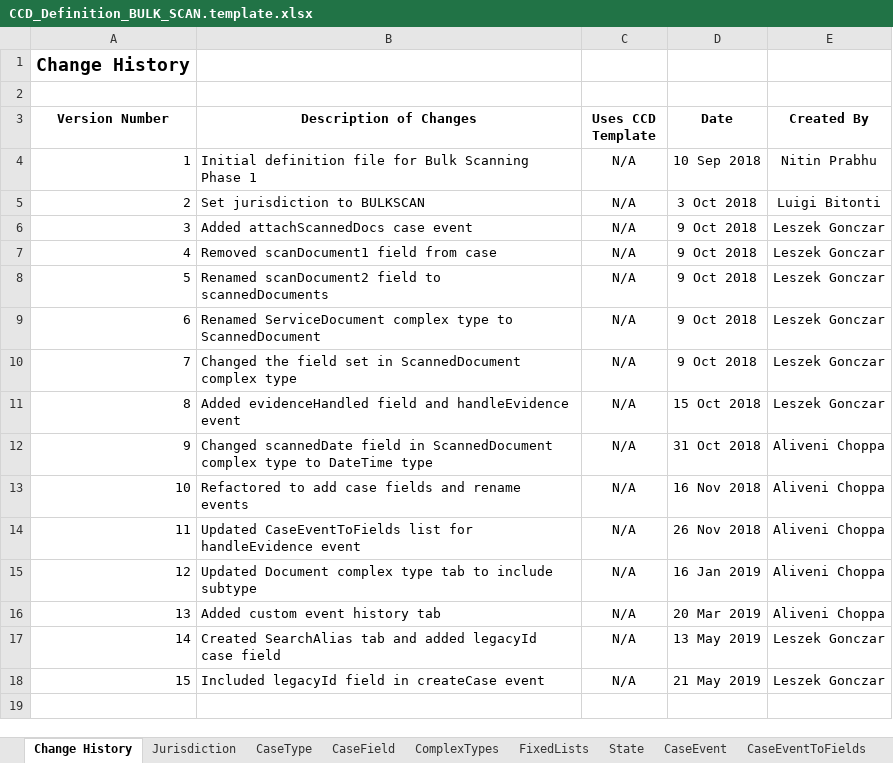
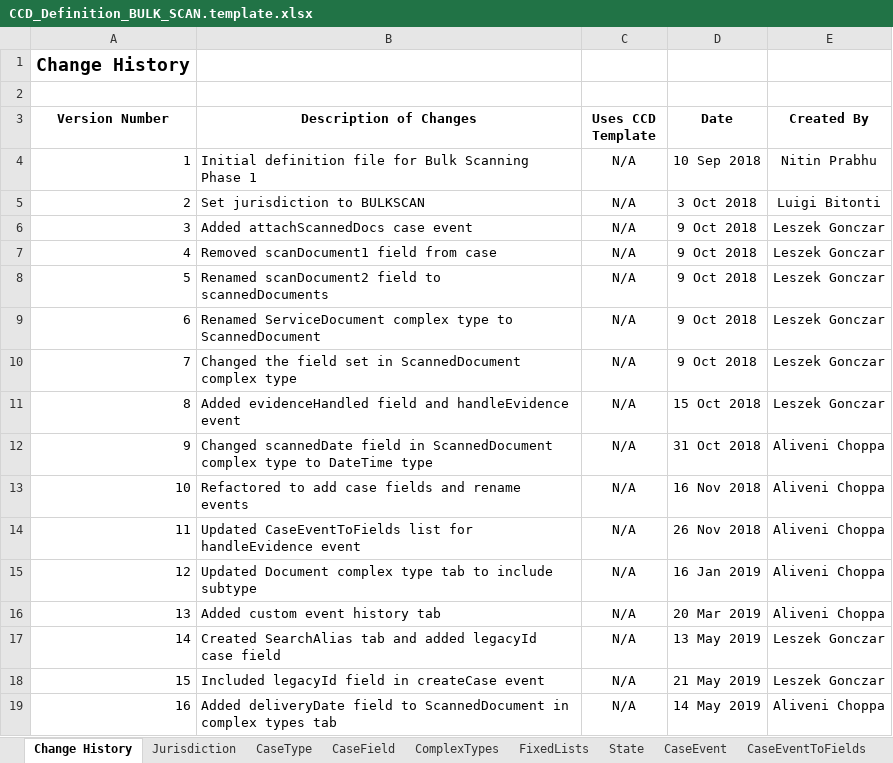
Before and after one commit to msl8r/bulk-scan-shared-infrastructure, an Excel workbook: docker/ccd-definition-import/data/CCD_Definition_BULK_SCAN.template.xlsx, sheet Change History, drawn as a sheet; values as stored, in another font and other column widths than the file's, no borders; the diff names each change by its address in the sheet, - before the commit and + after, or states it on an @@ line.

Commit message:
Add deliveryDate field to ScannedDocument in BulkScan ccd definitions (#118)

```diff
--- a/docker/ccd-definition-import/data/CCD_Definition_BULK_SCAN.template.xlsx (sheet Change History)
+++ b/docker/ccd-definition-import/data/CCD_Definition_BULK_SCAN.template.xlsx (sheet Change History)
+row 19: 16 | Added deliveryDate field to ScannedDocument in complex types tab | N/A | 14 May 2019 | Aliveni Choppa
```
Also changed, not shown: sheet ComplexTypes, docker/ccd-definition-import/data/CCD_Definition_Exception_Record.template.xlsx.
